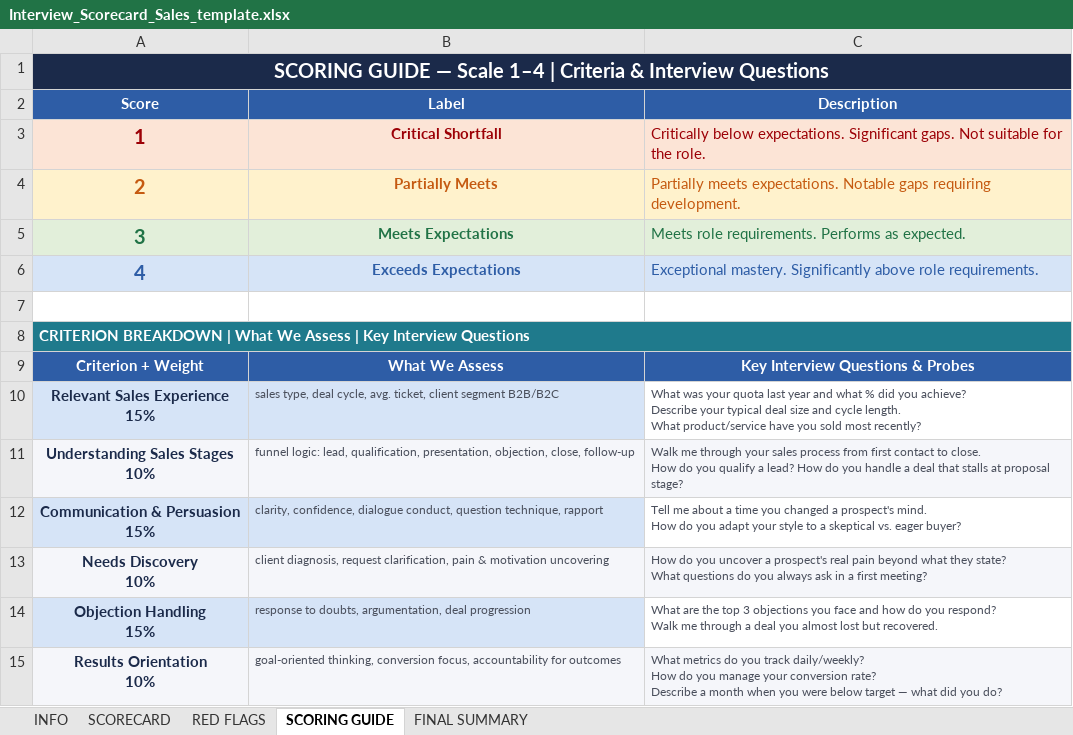
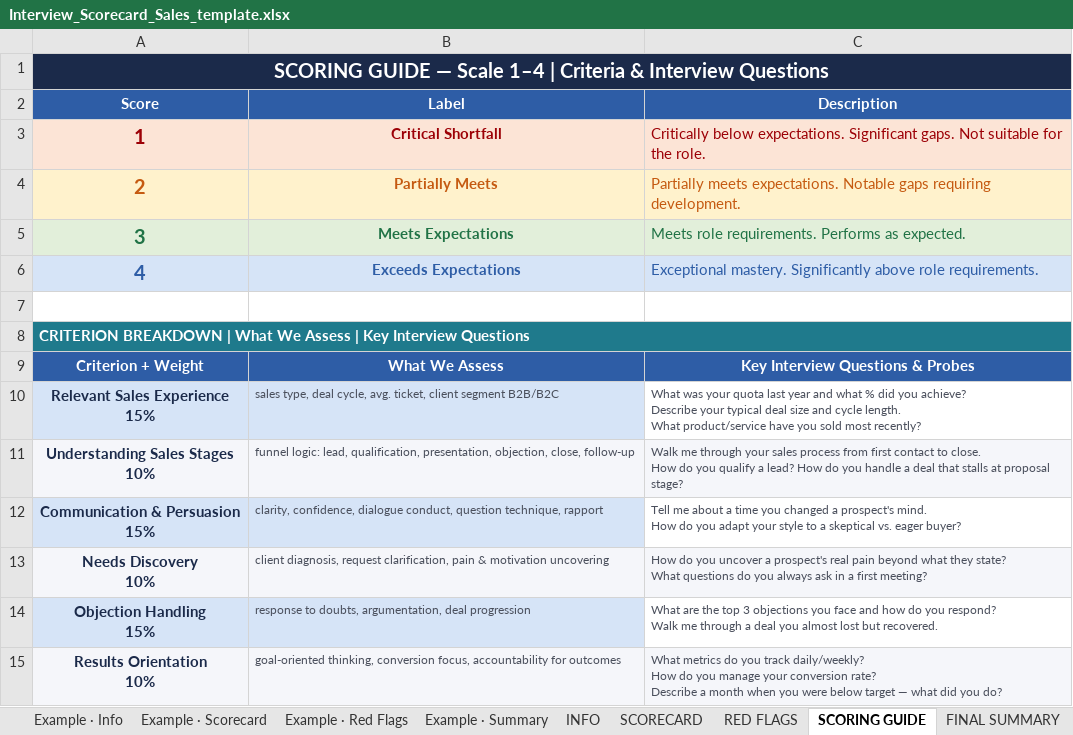
Before and after one commit to Sviatoslav43/Sviatoslav43.github.io, an Excel workbook: hr-templates/Interview_Scorecard_Sales_template.xlsx, sheet SCORING GUIDE, drawn as a sheet; only a part is shown; values as stored, in another font and other column widths than the file's, no borders; charts and pictures not drawn; the diff names each change by its address in the sheet, - before the commit and + after, or states it on an @@ line.

```diff
--- a/hr-templates/Interview_Scorecard_Sales_template.xlsx (sheet SCORING GUIDE)
+++ b/hr-templates/Interview_Scorecard_Sales_template.xlsx (sheet SCORING GUIDE)
+sheet tab: Example · Info
+sheet tab: Example · Scorecard
+sheet tab: Example · Red Flags
+sheet tab: Example · Summary
-B1:C1 fill: none
+B1:C1 fill: #1B2A4A
-B8:C8 fill: none
+B8:C8 fill: #1F7A8C
```
Also changed, not shown: sheet RED FLAGS, sheet SCORECARD, sheet FINAL SUMMARY, sheet INFO, charts or pictures, hr-templates/Candidate_Comparison_Tracker_template.xlsx, 1 other file.
